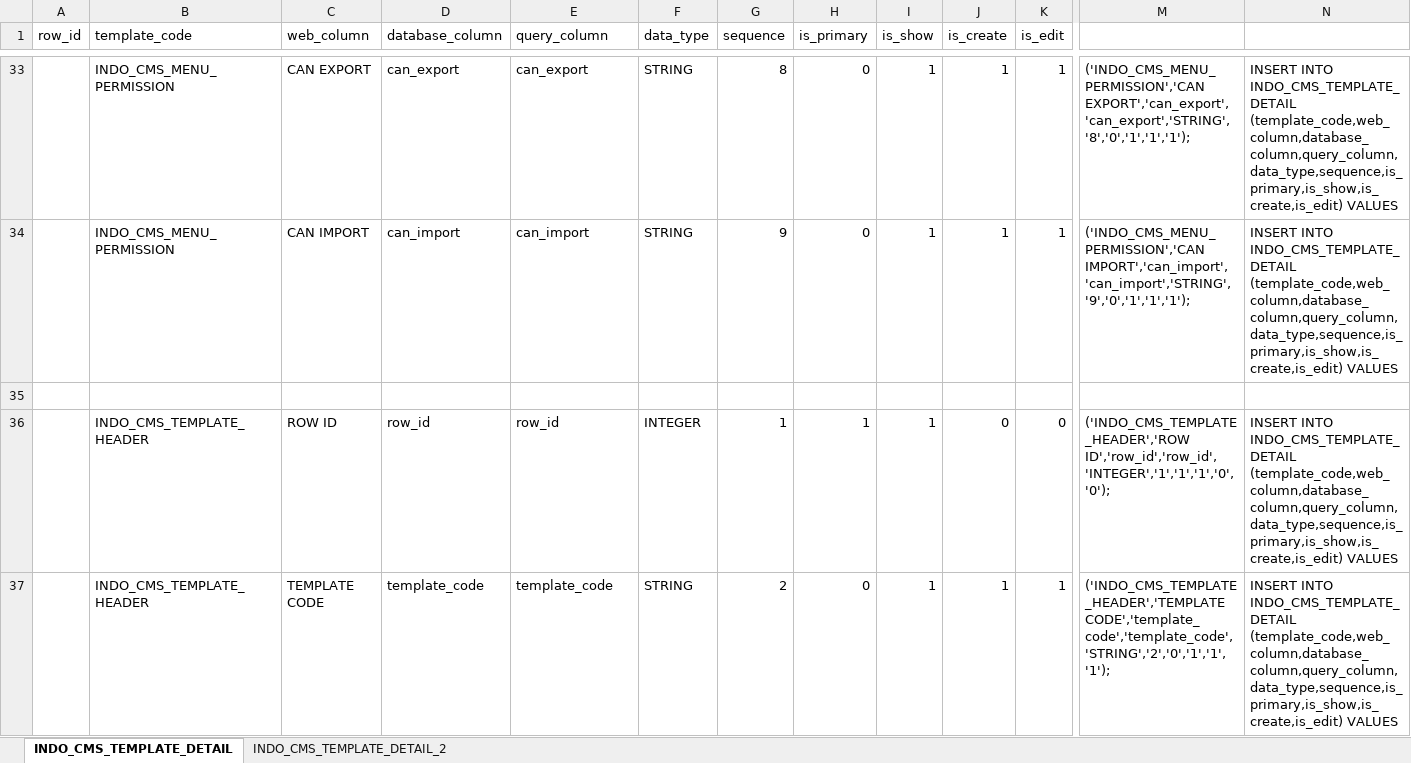
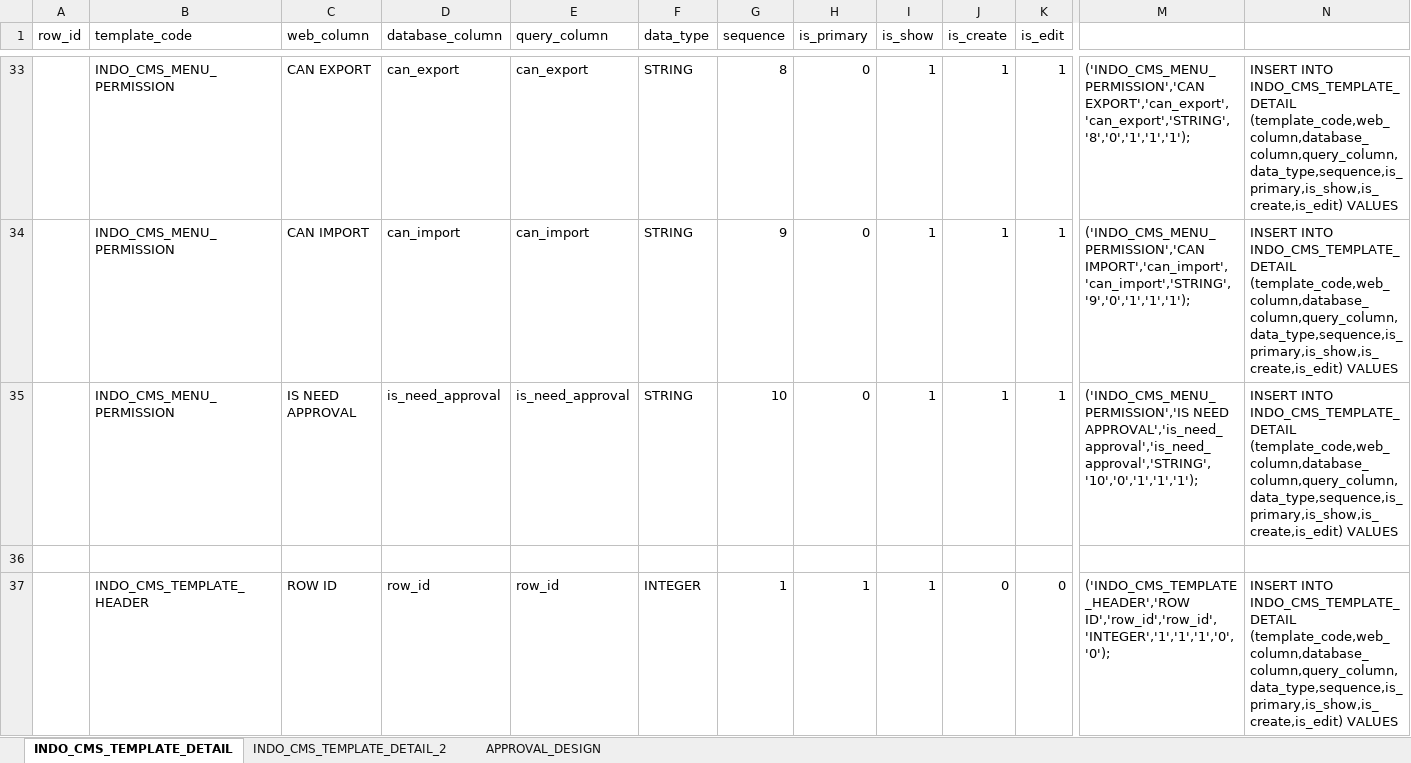
Before and after one commit to marifnst/indo-cms-mvc, an Excel workbook: sql/INDO_CMS_TEMPLATE_QUERY.xlsx, sheet INDO_CMS_TEMPLATE_DETAIL, drawn as a sheet; only a part is shown, gaps mark what is left out; the shorter side is filled out with more unchanged rows; values as stored, in another font and other column widths than the file's, no borders; rows hold the shown columns only; the diff names each change by its address in the sheet, - before the commit and + after, or states it on an @@ line.

Commit message:
init approval integration

```diff
--- a/sql/INDO_CMS_TEMPLATE_QUERY.xlsx (sheet INDO_CMS_TEMPLATE_DETAIL)
+++ b/sql/INDO_CMS_TEMPLATE_QUERY.xlsx (sheet INDO_CMS_TEMPLATE_DETAIL)
+sheet tab: APPROVAL_DESIGN
+row 35:  | INDO_CMS_MENU_PERMISSION | IS NEED APPROVAL | is_need_approval | is_need_approval | STRING | 10 | 0 | 1 | 1 | 1 | ('INDO_CMS_MENU_PERMISSION','IS NEED APPROVAL','is_need_approval','is_need_approval','STRING','10','0','1','1','1'); | INSERT INTO INDO_CMS_TEMPLATE_DETAIL (template_code,web_column,database_column,query_column,data_type,sequence,is_primary,is_show,is_create,is_edit) VALUES
```
Also changed, not shown: 21 other files.
